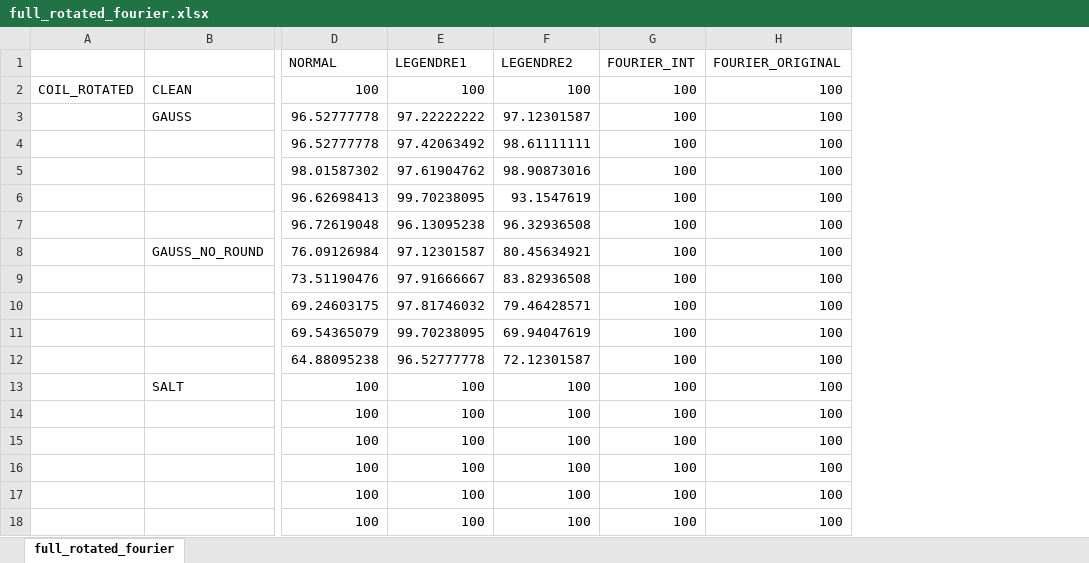
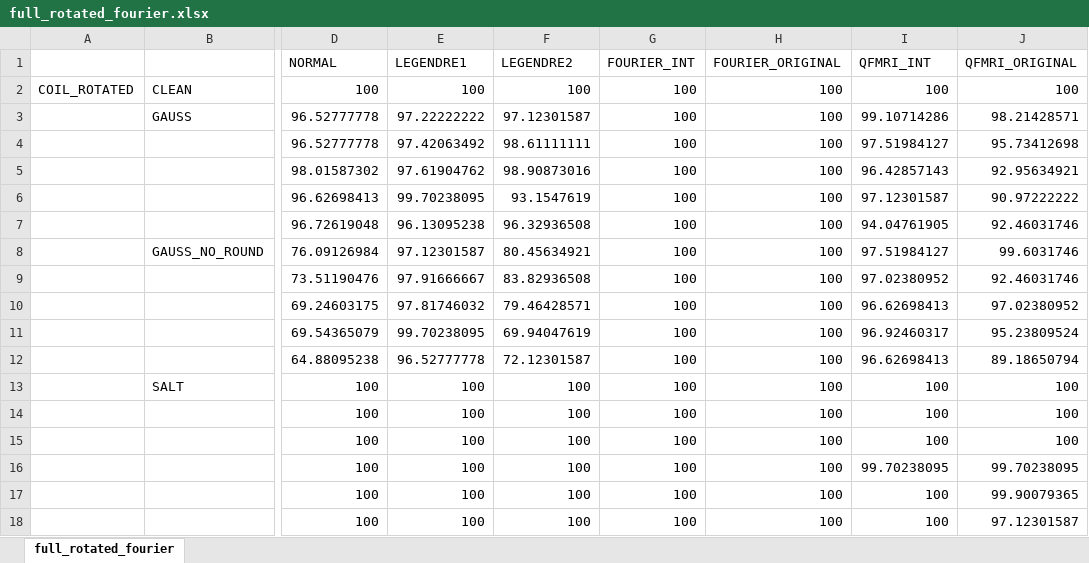
Before and after one commit to nagygeri97/zernike-moments, an Excel workbook: results/recognition/csv/full_rotated_fourier.xlsx, sheet full_rotated_fourier, drawn as a sheet; only a part is shown, gaps mark what is left out; values as stored, in another font and other column widths than the file's, no borders; the diff names each change by its address in the sheet, - before the commit and + after, or states it on an @@ line.

Commit message:
qfmri results

```diff
--- a/results/recognition/csv/full_rotated_fourier.xlsx (sheet full_rotated_fourier)
+++ b/results/recognition/csv/full_rotated_fourier.xlsx (sheet full_rotated_fourier)
+column I (QFMRI_INT), rows 2-18: 100 | 99.10714286 | 97.51984127 | 96.42857143 | 97.12301587 | 94.04761905 | 97.51984127 | 97.02380952 | 96.62698413 | 96.92460317 | 96.62698413 | 100 | 100 | 100 | 99.70238095 | 100 | 100
+column J (QFMRI_ORIGINAL), rows 2-18: 100 | 98.21428571 | 95.73412698 | 92.95634921 | 90.97222222 | 92.46031746 | 99.6031746 | 92.46031746 | 97.02380952 | 95.23809524 | 89.18650794 | 100 | 100 | 100 | 99.70238095 | 99.90079365 | 97.12301587
```
Also changed, not shown: results/recognition/csv/full_rotated_fourier_high_noise.xlsx, 8 other files.
